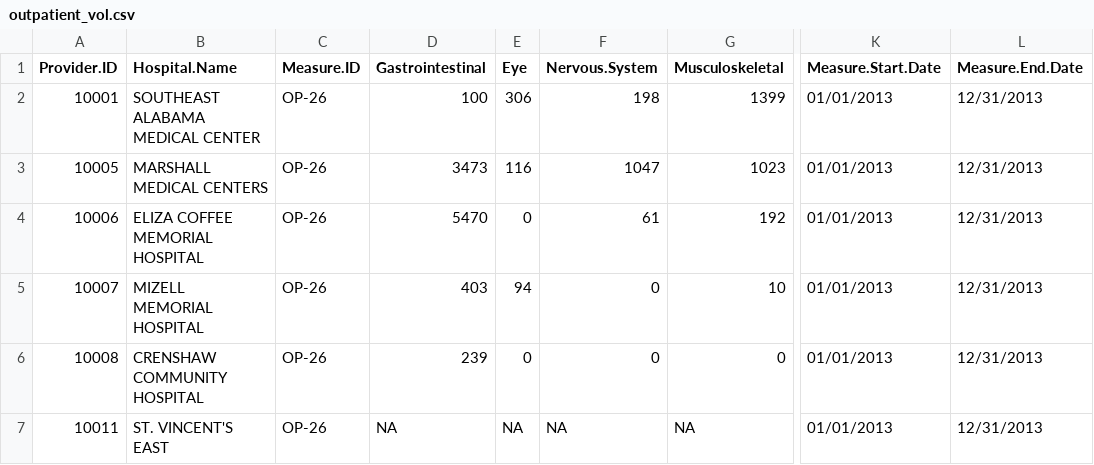
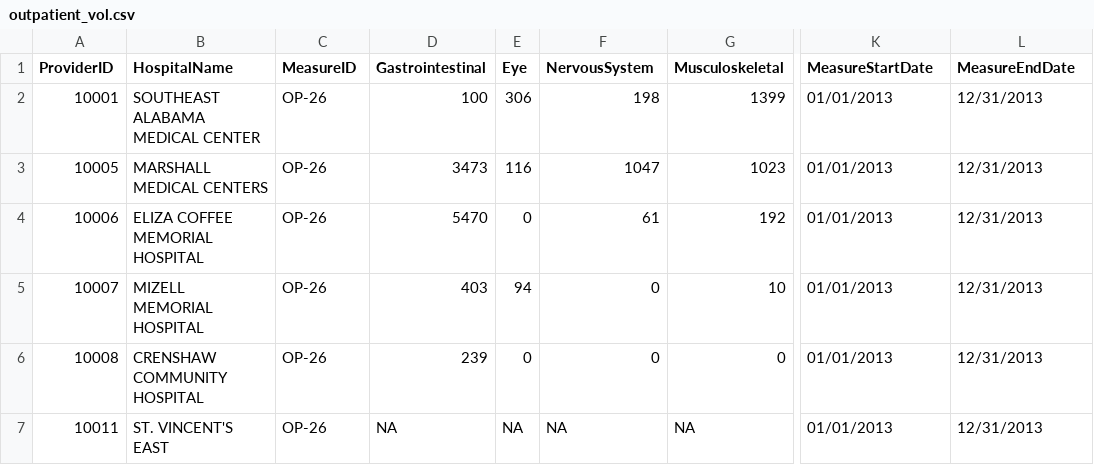
Before and after one commit to luiarthur/padawan, a CSV file: assets/Hospital_Outpatient/outpatient_vol.csv, drawn as a sheet; only a part is shown, gaps mark what is left out; the diff names each change by its address in the sheet, - before the commit and + after, or states it on an @@ line.

Commit message:
yes

```diff
--- a/assets/Hospital_Outpatient/outpatient_vol.csv
+++ b/assets/Hospital_Outpatient/outpatient_vol.csv
-A1: Provider.ID
+A1: ProviderID
-B1: Hospital.Name
+B1: HospitalName
-C1: Measure.ID
+C1: MeasureID
-F1: Nervous.System
+F1: NervousSystem
-K1: Measure.Start.Date
+K1: MeasureStartDate
-L1: Measure.End.Date
+L1: MeasureEndDate
```
